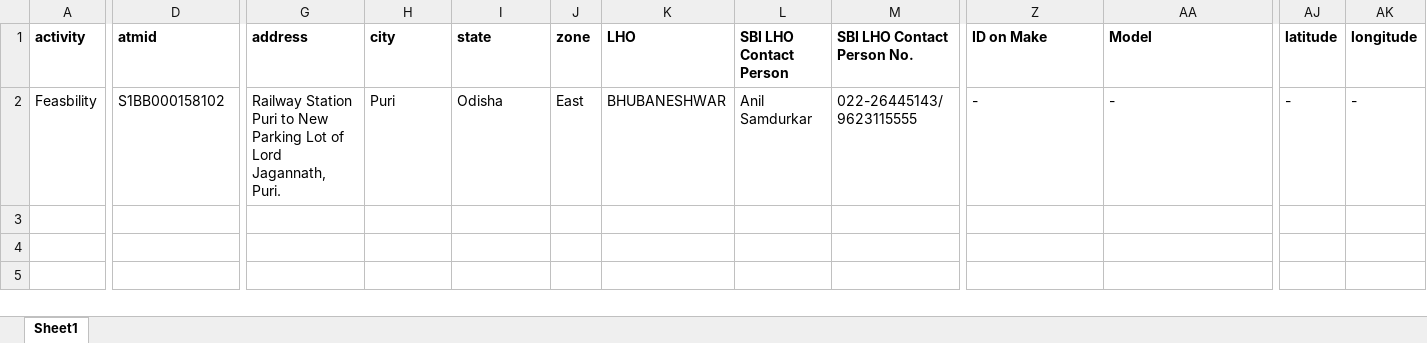
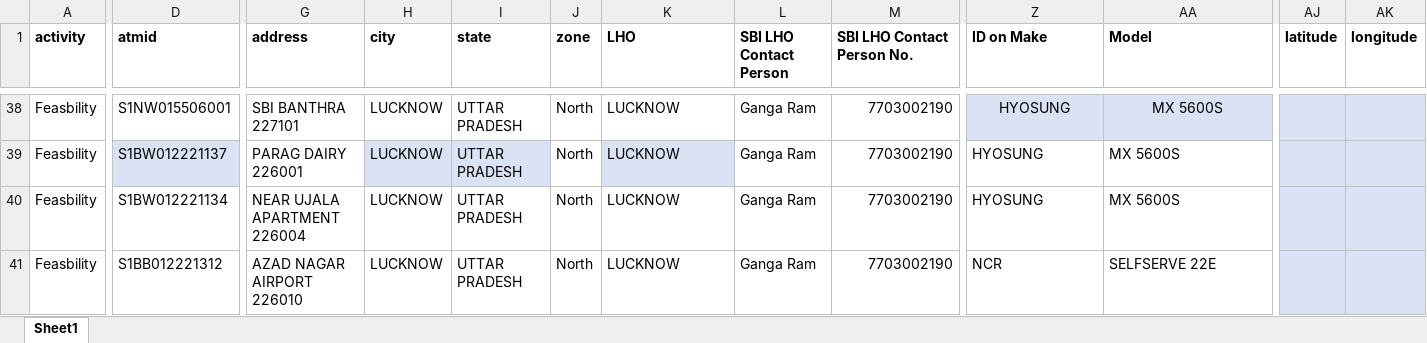
Before and after one commit to rdpserveradvantage/Advantage, an Excel workbook: advantage/PHPExcel/bulk_site_excel.xlsx, sheet Sheet1, drawn as a sheet; only a part is shown, gaps mark what is left out; values as stored, in another font and other column widths than the file's, no borders; conditional formats not drawn; addresses are those after the commit; rows hold the shown columns only; the diff covers the shown part only; the diff names each change by its address in the sheet, - before the commit and + after, or states it on an @@ line.

```diff
--- a/advantage/PHPExcel/bulk_site_excel.xlsx (sheet Sheet1)
+++ b/advantage/PHPExcel/bulk_site_excel.xlsx (sheet Sheet1)
-D38 (atmid): S1BB000158102
+D38 (atmid): S1NW015506001
-G38 (address): Railway Station Puri to New Parking Lot of Lord Jagannath, Puri.
+G38 (address): SBI BANTHRA 227101
-H38 (city): Puri
+H38 (city): LUCKNOW
-I38 (state): Odisha
+I38 (state): UTTAR PRADESH
-J38 (zone): East
+J38 (zone): North
-K38 (LHO): BHUBANESHWAR
+K38 (LHO): LUCKNOW
-L38 (SBI LHO Contact Person): Anil Samdurkar
+L38 (SBI LHO Contact Person): Ganga Ram
-M38 (SBI LHO Contact Person No.): 022-26445143/ 9623115555
+M38 (SBI LHO Contact Person No.): 7703002190
-Z38 (ID on Make): -
+Z38 (ID on Make): HYOSUNG
@@ Z38:AA38 fill: none → #DAE3F3, alignment: left → center @@
-AA38 (Model): -
+AA38 (Model): MX 5600S
-AJ38 (latitude): -
+AJ38 (latitude): (empty)
-AJ38:AK38 fill: none
+AJ38:AK38 fill: #DAE3F3
-AK38 (longitude): -
+AK38 (longitude): (empty)
+row 39: Feasbility | S1BW012221137 | PARAG DAIRY 226001 | LUCKNOW | UTTAR PRADESH | North | LUCKNOW | Ganga Ram | 7703002190 | HYOSUNG | MX 5600S
+row 40: Feasbility | S1BW012221134 | NEAR UJALA APARTMENT 226004 | LUCKNOW | UTTAR PRADESH | North | LUCKNOW | Ganga Ram | 7703002190 | HYOSUNG | MX 5600S
+row 41: Feasbility | S1BB012221312 | AZAD NAGAR AIRPORT 226010 | LUCKNOW | UTTAR PRADESH | North | LUCKNOW | Ganga Ram | 7703002190 | NCR | SELFSERVE 22E
```
Also changed, not shown: 36 added rows and 12 edited cells elsewhere in this sheet, 30 other files.
